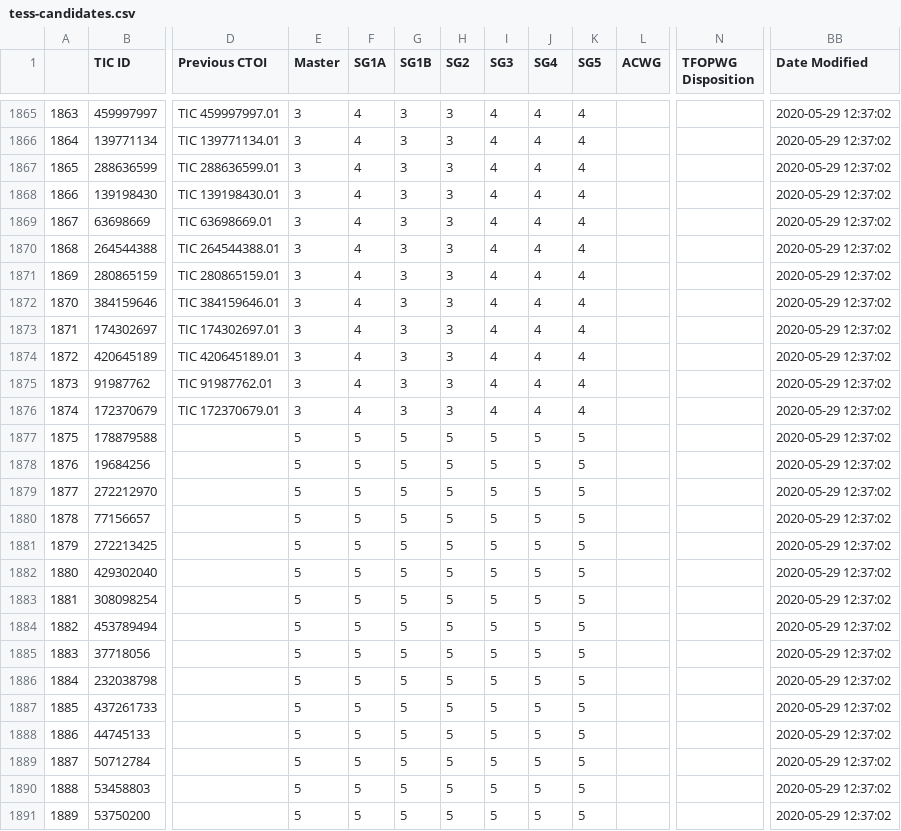
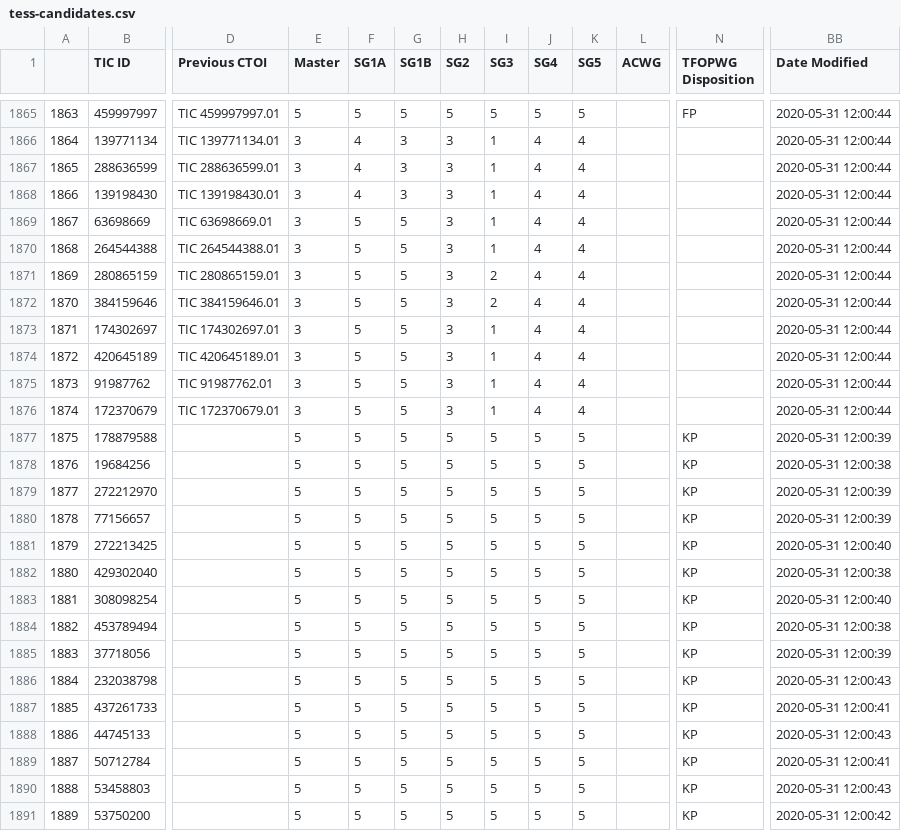
Before and after one commit to elisaquintana/exoplots, a CSV file: data/tess-candidates.csv, drawn as a sheet; only a part is shown, gaps mark what is left out; the diff covers the shown part only; the diff names each change by its address in the sheet, - before the commit and + after, or states it on an @@ line.

```diff
--- a/data/tess-candidates.csv
+++ b/data/tess-candidates.csv
-E1865 (Master): 3
+E1865 (Master): 5
-F1865 (SG1A): 4
+F1865 (SG1A): 5
-G1865 (SG1B): 3
+G1865 (SG1B): 5
-H1865 (SG2): 3
+H1865 (SG2): 5
-I1865 (SG3): 4
+I1865 (SG3): 5
-J1865 (SG4): 4
+J1865 (SG4): 5
-K1865 (SG5): 4
+K1865 (SG5): 5
-N1865 (TFOPWG Disposition): (empty)
+N1865 (TFOPWG Disposition): FP
-BB1865:BB1876 (Date Modified): 2020-05-29 12:37:02
+BB1865:BB1876 (Date Modified): 2020-05-31 12:00:44
-I1866:I1870 (SG3): 4
+I1866:I1870 (SG3): 1
-F1869:F1876 (SG1A): 4
+F1869:F1876 (SG1A): 5
-G1869:G1876 (SG1B): 3
+G1869:G1876 (SG1B): 5
-I1871:I1872 (SG3): 4
+I1871:I1872 (SG3): 2
-I1873:I1876 (SG3): 4
+I1873:I1876 (SG3): 1
-N1877:N1891 (TFOPWG Disposition): (empty)
+N1877:N1891 (TFOPWG Disposition): KP
-BB1877 (Date Modified): 2020-05-29 12:37:02
+BB1877 (Date Modified): 2020-05-31 12:00:39
-BB1878 (Date Modified): 2020-05-29 12:37:02
+BB1878 (Date Modified): 2020-05-31 12:00:38
-BB1879:BB1880 (Date Modified): 2020-05-29 12:37:02
+BB1879:BB1880 (Date Modified): 2020-05-31 12:00:39
-BB1881 (Date Modified): 2020-05-29 12:37:02
+BB1881 (Date Modified): 2020-05-31 12:00:40
-BB1882 (Date Modified): 2020-05-29 12:37:02
+BB1882 (Date Modified): 2020-05-31 12:00:38
-BB1883 (Date Modified): 2020-05-29 12:37:02
+BB1883 (Date Modified): 2020-05-31 12:00:40
-BB1884 (Date Modified): 2020-05-29 12:37:02
+BB1884 (Date Modified): 2020-05-31 12:00:38
-BB1885 (Date Modified): 2020-05-29 12:37:02
+BB1885 (Date Modified): 2020-05-31 12:00:39
-BB1886 (Date Modified): 2020-05-29 12:37:02
+BB1886 (Date Modified): 2020-05-31 12:00:43
-BB1887 (Date Modified): 2020-05-29 12:37:02
+BB1887 (Date Modified): 2020-05-31 12:00:41
-BB1888 (Date Modified): 2020-05-29 12:37:02
+BB1888 (Date Modified): 2020-05-31 12:00:43
-BB1889 (Date Modified): 2020-05-29 12:37:02
+BB1889 (Date Modified): 2020-05-31 12:00:41
-BB1890 (Date Modified): 2020-05-29 12:37:02
+BB1890 (Date Modified): 2020-05-31 12:00:43
-BB1891 (Date Modified): 2020-05-29 12:37:02
+BB1891 (Date Modified): 2020-05-31 12:00:42
```
Also changed, not shown: 103 edited cells elsewhere in this file, 23 other files.
